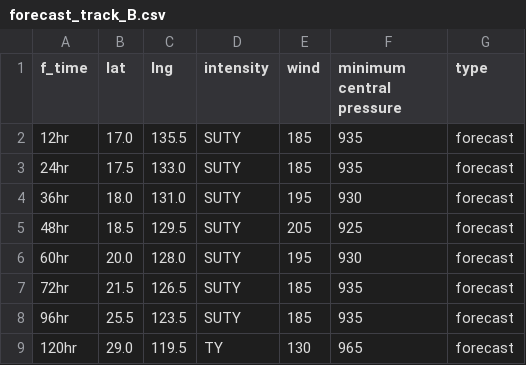
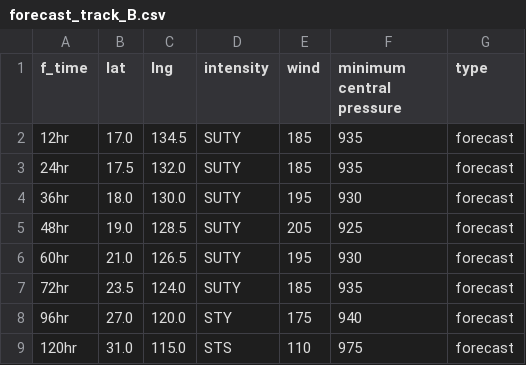
Before and after one commit to zax41006-bot/MMC-TC-GIS, a CSV file: forecast_track_B.csv, drawn as a sheet.

Commit message:
Update forecast_track_B.csv

```diff
--- a/forecast_track_B.csv
+++ b/forecast_track_B.csv
@@ -1,9 +1,9 @@
 f_time,lat,lng,intensity,wind,minimum central pressure,type
-12hr,17.0,135.5,SUTY,185,935,forecast
-24hr,17.5,133.0,SUTY,185,935,forecast
-36hr,18.0,131.0,SUTY,195,930,forecast
-48hr,18.5,129.5,SUTY,205,925,forecast
-60hr,20.0,128.0,SUTY,195,930,forecast
-72hr,21.5,126.5,SUTY,185,935,forecast
-96hr,25.5,123.5,SUTY,185,935,forecast
-120hr,29.0,119.5,TY,130,965,forecast
+12hr,17.0,134.5,SUTY,185,935,forecast
+24hr,17.5,132.0,SUTY,185,935,forecast
+36hr,18.0,130.0,SUTY,195,930,forecast
+48hr,19.0,128.5,SUTY,205,925,forecast
+60hr,21.0,126.5,SUTY,195,930,forecast
+72hr,23.5,124.0,SUTY,185,935,forecast
+96hr,27.0,120.0,STY,175,940,forecast
+120hr,31.0,115.0,STS,110,975,forecast
```
